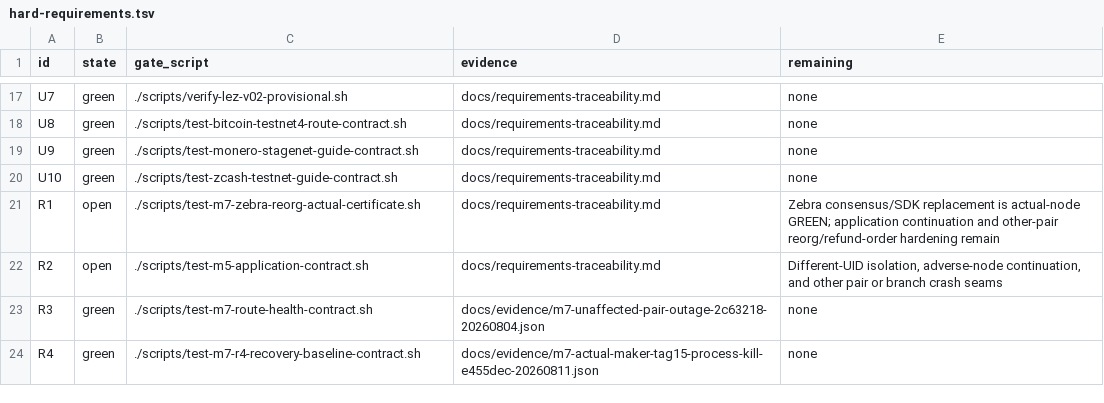
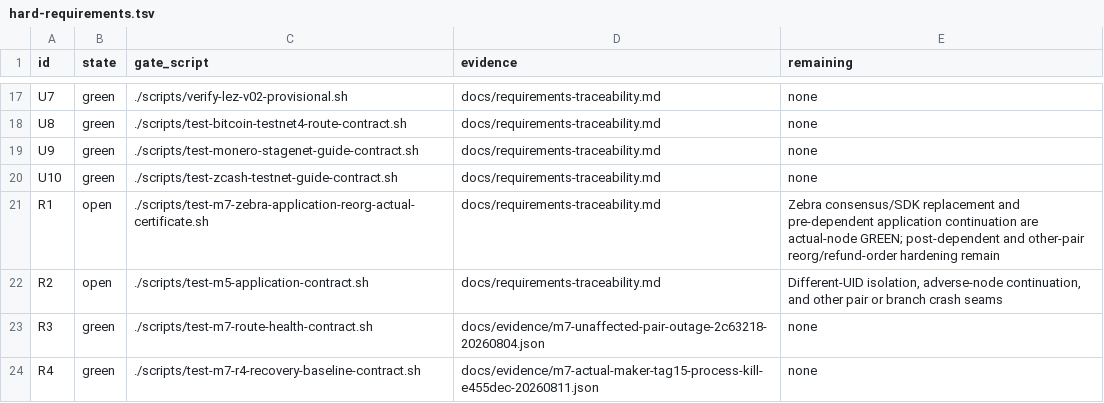
Before and after one commit to gateway-fm/lez-atomic-swaps, a TSV file: docs/milestone-7/hard-requirements.tsv, drawn as a sheet; only a part is shown, gaps mark what is left out.

Commit message:
test(m7): certify ZEC reorg continuation

```diff
--- a/docs/milestone-7/hard-requirements.tsv
+++ b/docs/milestone-7/hard-requirements.tsv
@@ -20,3 +20,3 @@ U9	green	./scripts/test-monero-stagenet-guide-contract.sh	docs/requirements-trac
 U10	green	./scripts/test-zcash-testnet-guide-contract.sh	docs/requirements-traceability.md	none
-R1	open	./scripts/test-m7-zebra-reorg-actual-certificate.sh	docs/requirements-traceability.md	Zebra consensus/SDK replacement is actual-node GREEN; application continuation and other-pair reorg/refund-order hardening remain
+R1	open	./scripts/test-m7-zebra-application-reorg-actual-certificate.sh	docs/requirements-traceability.md	Zebra consensus/SDK replacement and pre-dependent application continuation are actual-node GREEN; post-dependent and other-pair reorg/refund-order hardening remain
 R2	open	./scripts/test-m5-application-contract.sh	docs/requirements-traceability.md	Different-UID isolation, adverse-node continuation, and other pair or branch crash seams
```
Also changed, not shown: 11 other files.
